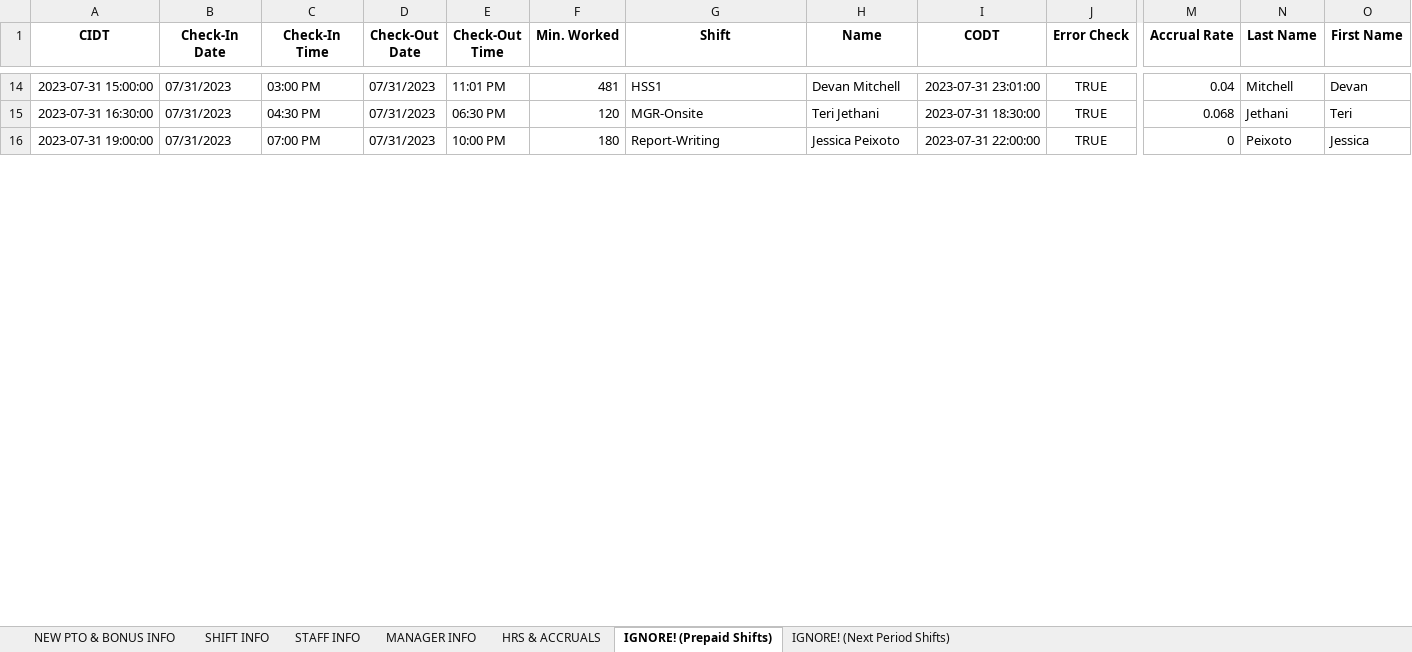
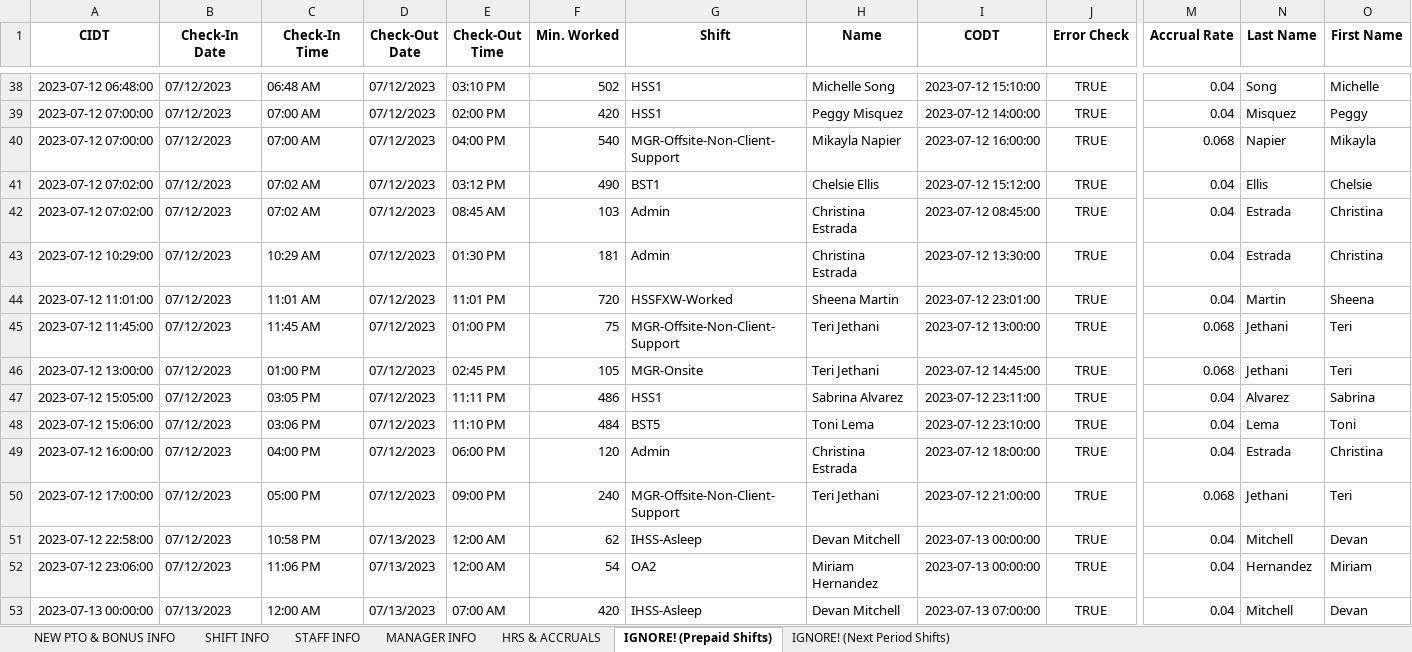
Before and after one commit to lighthousetechio/Nova-Web-App, an Excel workbook: old_tracker/old_tracker.xlsx, sheet IGNORE! (Prepaid Shifts), drawn as a sheet; only a part is shown, gaps mark what is left out; values as stored, in another font and other column widths than the file's, no borders; removed rows and columns are numbered as before the commit, all else as after; rows hold the shown columns only; the diff covers the shown part only; the diff names each change by its address in the sheet, - before the commit and + after, or states it on an @@ line.

```diff
--- a/old_tracker/old_tracker.xlsx (sheet IGNORE! (Prepaid Shifts))
+++ b/old_tracker/old_tracker.xlsx (sheet IGNORE! (Prepaid Shifts))
-A38 (CIDT): 2023-07-31 15:00:00
+A38 (CIDT): 2023-07-12 06:48:00
-B38 (Check-In Date): 07/31/2023
+B38 (Check-In Date): 07/12/2023
-C38 (Check-In Time): 03:00 PM
+C38 (Check-In Time): 06:48 AM
-D38 (Check-Out Date): 07/31/2023
+D38 (Check-Out Date): 07/12/2023
-E38 (Check-Out Time): 11:01 PM
+E38 (Check-Out Time): 03:10 PM
-F38 (Min. Worked): 481
+F38 (Min. Worked): 502
-H38 (Name): Devan Mitchell
+H38 (Name): Michelle Song
-I38 (CODT): 2023-07-31 23:01:00
+I38 (CODT): 2023-07-12 15:10:00
-N38 (Last Name): Mitchell
+N38 (Last Name): Song
-O38 (First Name): Devan
+O38 (First Name): Michelle
+row 39: 2023-07-12 07:00:00 | 07/12/2023 | 07:00 AM | 07/12/2023 | 02:00 PM | 420 | HSS1 | Peggy Misquez | 2023-07-12 14:00:00 | TRUE | 0.04 | Misquez | Peggy
+row 40: 2023-07-12 07:00:00 | 07/12/2023 | 07:00 AM | 07/12/2023 | 04:00 PM | 540 | MGR-Offsite-Non-Client-Support | Mikayla Napier | 2023-07-12 16:00:00 | TRUE | 0.068 | Napier | Mikayla
+row 41: 2023-07-12 07:02:00 | 07/12/2023 | 07:02 AM | 07/12/2023 | 03:12 PM | 490 | BST1 | Chelsie Ellis | 2023-07-12 15:12:00 | TRUE | 0.04 | Ellis | Chelsie
+row 42: 2023-07-12 07:02:00 | 07/12/2023 | 07:02 AM | 07/12/2023 | 08:45 AM | 103 | Admin | Christina Estrada | 2023-07-12 08:45:00 | TRUE | 0.04 | Estrada | Christina
+row 43: 2023-07-12 10:29:00 | 07/12/2023 | 10:29 AM | 07/12/2023 | 01:30 PM | 181 | Admin | Christina Estrada | 2023-07-12 13:30:00 | TRUE | 0.04 | Estrada | Christina
+row 44: 2023-07-12 11:01:00 | 07/12/2023 | 11:01 AM | 07/12/2023 | 11:01 PM | 720 | HSSFXW-Worked | Sheena Martin | 2023-07-12 23:01:00 | TRUE | 0.04 | Martin | Sheena
+row 45: 2023-07-12 11:45:00 | 07/12/2023 | 11:45 AM | 07/12/2023 | 01:00 PM | 75 | MGR-Offsite-Non-Client-Support | Teri Jethani | 2023-07-12 13:00:00 | TRUE | 0.068 | Jethani | Teri
-A46 (CIDT): 2023-07-31 16:30:00
+A46 (CIDT): 2023-07-12 13:00:00
-B46 (Check-In Date): 07/31/2023
+B46 (Check-In Date): 07/12/2023
-C46 (Check-In Time): 04:30 PM
+C46 (Check-In Time): 01:00 PM
-D46 (Check-Out Date): 07/31/2023
+D46 (Check-Out Date): 07/12/2023
-E46 (Check-Out Time): 06:30 PM
+E46 (Check-Out Time): 02:45 PM
-F46 (Min. Worked): 120
+F46 (Min. Worked): 105
-I46 (CODT): 2023-07-31 18:30:00
+I46 (CODT): 2023-07-12 14:45:00
-row 16: 2023-07-31 19:00:00 | 07/31/2023 | 07:00 PM | 07/31/2023 | 10:00 PM | 180 | Report-Writing | Jessica Peixoto | 2023-07-31 22:00:00 | TRUE | 0 | Peixoto | Jessica
+row 47: 2023-07-12 15:05:00 | 07/12/2023 | 03:05 PM | 07/12/2023 | 11:11 PM | 486 | HSS1 | Sabrina Alvarez | 2023-07-12 23:11:00 | TRUE | 0.04 | Alvarez | Sabrina
+row 48: 2023-07-12 15:06:00 | 07/12/2023 | 03:06 PM | 07/12/2023 | 11:10 PM | 484 | BST5 | Toni Lema | 2023-07-12 23:10:00 | TRUE | 0.04 | Lema | Toni
+row 49: 2023-07-12 16:00:00 | 07/12/2023 | 04:00 PM | 07/12/2023 | 06:00 PM | 120 | Admin | Christina Estrada | 2023-07-12 18:00:00 | TRUE | 0.04 | Estrada | Christina
+row 50: 2023-07-12 17:00:00 | 07/12/2023 | 05:00 PM | 07/12/2023 | 09:00 PM | 240 | MGR-Offsite-Non-Client-Support | Teri Jethani | 2023-07-12 21:00:00 | TRUE | 0.068 | Jethani | Teri
+row 51: 2023-07-12 22:58:00 | 07/12/2023 | 10:58 PM | 07/13/2023 | 12:00 AM | 62 | IHSS-Asleep | Devan Mitchell | 2023-07-13 00:00:00 | TRUE | 0.04 | Mitchell | Devan
+row 52: 2023-07-12 23:06:00 | 07/12/2023 | 11:06 PM | 07/13/2023 | 12:00 AM | 54 | OA2 | Miriam Hernandez | 2023-07-13 00:00:00 | TRUE | 0.04 | Hernandez | Miriam
+row 53: 2023-07-13 00:00:00 | 07/13/2023 | 12:00 AM | 07/13/2023 | 07:00 AM | 420 | IHSS-Asleep | Devan Mitchell | 2023-07-13 07:00:00 | TRUE | 0.04 | Mitchell | Devan
```
Also changed, not shown: 65 added rows, 3 removed rows and 81 edited cells elsewhere in this sheet, sheet STAFF INFO, sheet HRS & ACCRUALS, sheet IGNORE! (Next Period Shifts), sheet MANAGER INFO, formulas that keep their value, shift_record/shift_record.xlsx, 10 other files.
